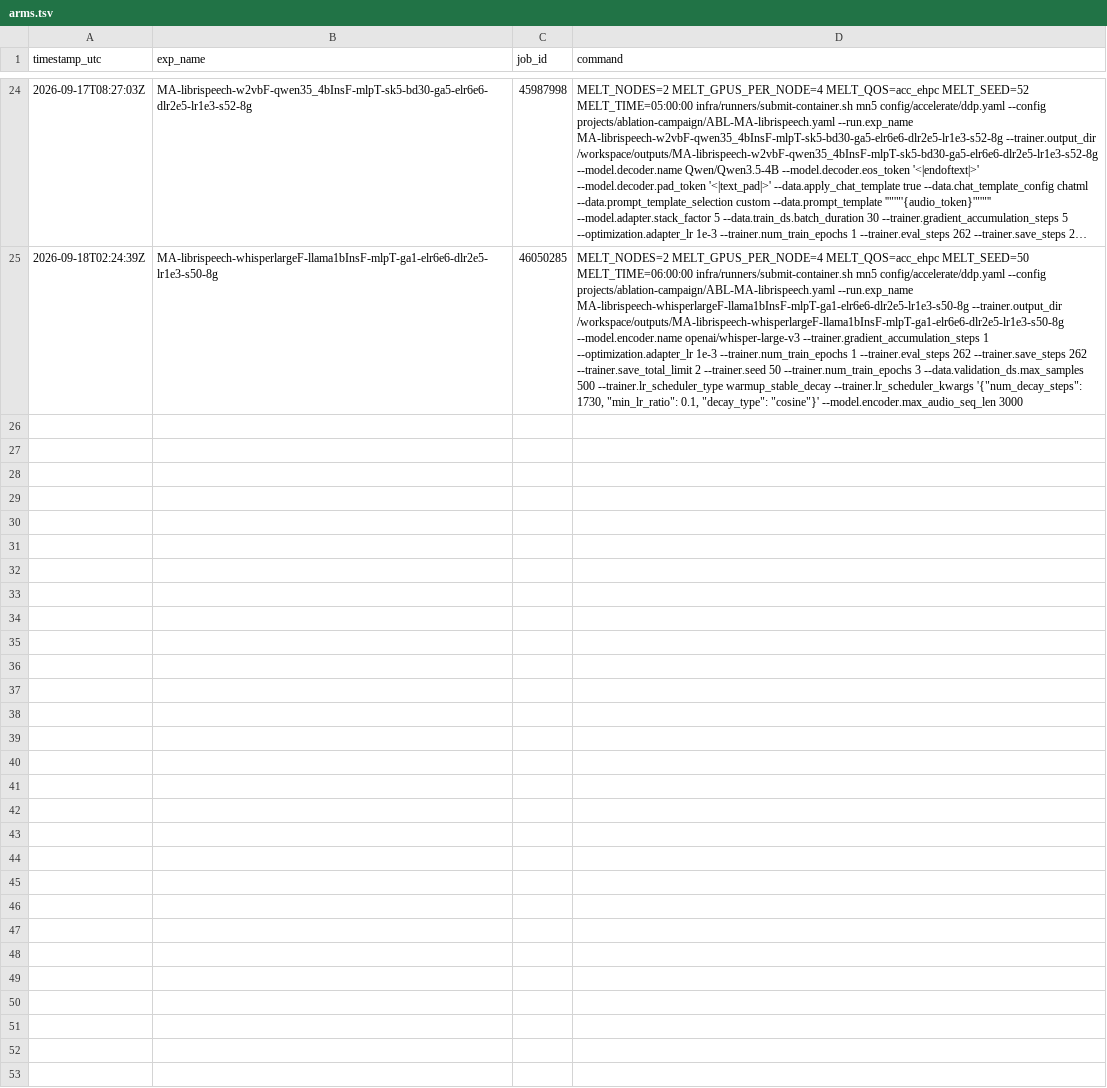
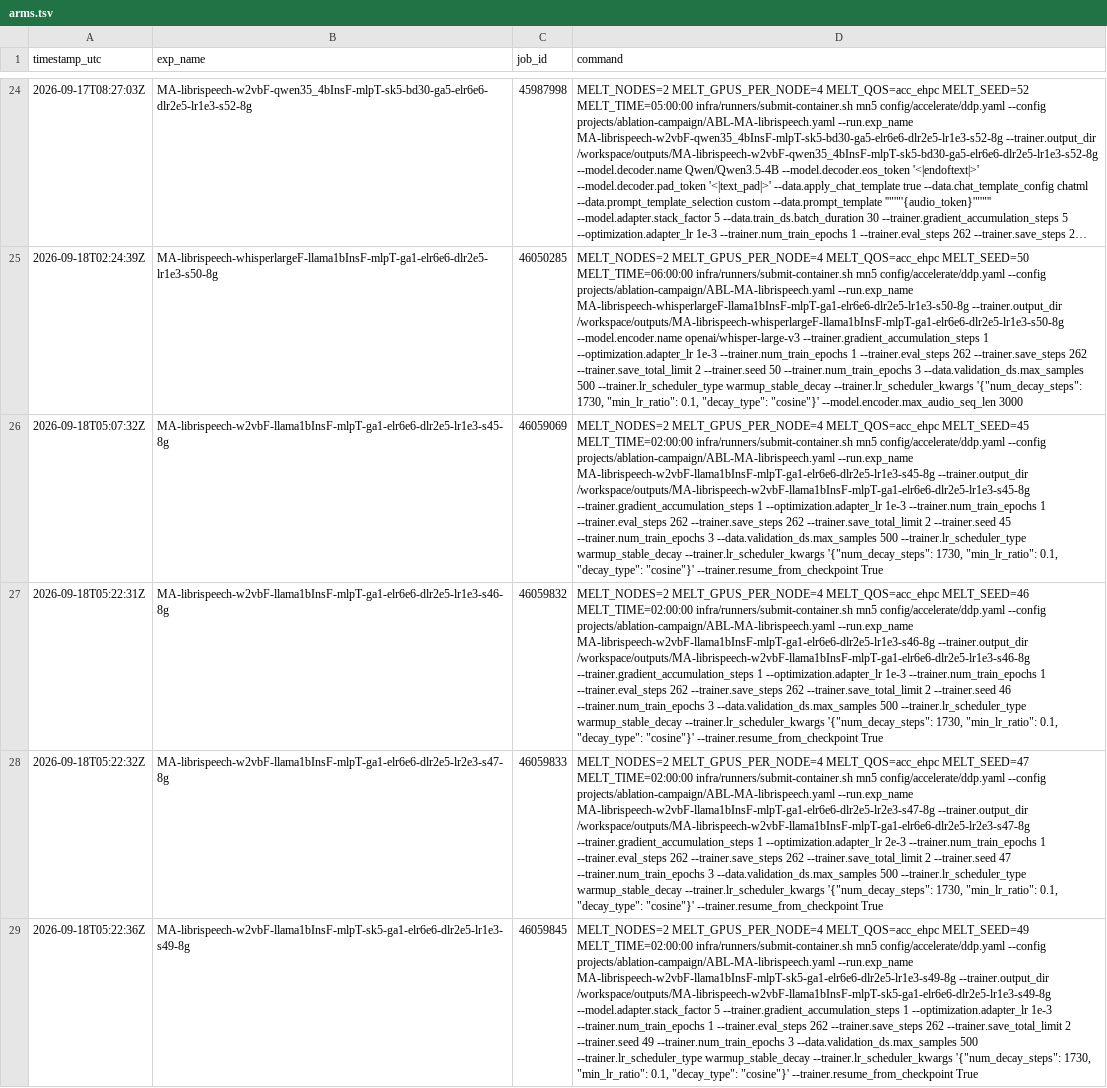
Before and after one commit to MELT-proj/training, a TSV file: projects/ablation-campaign/arms.tsv, drawn as a sheet; only a part is shown, gaps mark what is left out; long unchanged cells end in …; the diff names each change by its address in the sheet, - before the commit and + after, or states it on an @@ line.

```diff
--- a/projects/ablation-campaign/arms.tsv
+++ b/projects/ablation-campaign/arms.tsv
+row 26: 2026-09-18T05:07:32Z | MA-librispeech-w2vbF-llama1bInsF-mlpT-ga1-elr6e6-dlr2e5-lr1e3-s45-8g | 46059069 | MELT_NODES=2 MELT_GPUS_PER_NODE=4 MELT_QOS=acc_ehpc MELT_SEED=45 MELT_TIME=02:00:00 infra/runners/submit-container.sh mn5 config/accelerate/ddp.yaml --config projects/ablation-campaign/ABL-MA-librispeech.yaml --run.exp_name MA-librispeech-w2vbF-llama1bInsF-mlpT-ga1-elr6e6-dlr2e5-lr1e3-s45-8g --trainer.output_dir /workspace/outputs/MA-librispeech-w2vbF-llama1bInsF-mlpT-ga1-elr6e6-dlr2e5-lr1e3-s45-8g --trainer.gradient_accumulation_steps 1 --optimization.adapter_lr 1e-3 --trainer.num_train_epochs 1 --trainer.eval_steps 262 --trainer.save_steps 262 --trainer.save_total_limit 2 --trainer.seed 45 --trainer.num_train_epochs 3 --data.validation_ds.max_samples 500 --trainer.lr_scheduler_type warmup_stable_decay --trainer.lr_scheduler_kwargs '{"num_decay_steps": 1730, "min_lr_ratio": 0.1, "decay_type": "cosine"}' --trainer.resume_from_checkpoint True
+row 27: 2026-09-18T05:22:31Z | MA-librispeech-w2vbF-llama1bInsF-mlpT-ga1-elr6e6-dlr2e5-lr1e3-s46-8g | 46059832 | MELT_NODES=2 MELT_GPUS_PER_NODE=4 MELT_QOS=acc_ehpc MELT_SEED=46 MELT_TIME=02:00:00 infra/runners/submit-container.sh mn5 config/accelerate/ddp.yaml --config projects/ablation-campaign/ABL-MA-librispeech.yaml --run.exp_name MA-librispeech-w2vbF-llama1bInsF-mlpT-ga1-elr6e6-dlr2e5-lr1e3-s46-8g --trainer.output_dir /workspace/outputs/MA-librispeech-w2vbF-llama1bInsF-mlpT-ga1-elr6e6-dlr2e5-lr1e3-s46-8g --trainer.gradient_accumulation_steps 1 --optimization.adapter_lr 1e-3 --trainer.num_train_epochs 1 --trainer.eval_steps 262 --trainer.save_steps 262 --trainer.save_total_limit 2 --trainer.seed 46 --trainer.num_train_epochs 3 --data.validation_ds.max_samples 500 --trainer.lr_scheduler_type warmup_stable_decay --trainer.lr_scheduler_kwargs '{"num_decay_steps": 1730, "min_lr_ratio": 0.1, "decay_type": "cosine"}' --trainer.resume_from_checkpoint True
+row 28: 2026-09-18T05:22:32Z | MA-librispeech-w2vbF-llama1bInsF-mlpT-ga1-elr6e6-dlr2e5-lr2e3-s47-8g | 46059833 | MELT_NODES=2 MELT_GPUS_PER_NODE=4 MELT_QOS=acc_ehpc MELT_SEED=47 MELT_TIME=02:00:00 infra/runners/submit-container.sh mn5 config/accelerate/ddp.yaml --config projects/ablation-campaign/ABL-MA-librispeech.yaml --run.exp_name MA-librispeech-w2vbF-llama1bInsF-mlpT-ga1-elr6e6-dlr2e5-lr2e3-s47-8g --trainer.output_dir /workspace/outputs/MA-librispeech-w2vbF-llama1bInsF-mlpT-ga1-elr6e6-dlr2e5-lr2e3-s47-8g --trainer.gradient_accumulation_steps 1 --optimization.adapter_lr 2e-3 --trainer.num_train_epochs 1 --trainer.eval_steps 262 --trainer.save_steps 262 --trainer.save_total_limit 2 --trainer.seed 47 --trainer.num_train_epochs 3 --data.validation_ds.max_samples 500 --trainer.lr_scheduler_type warmup_stable_decay --trainer.lr_scheduler_kwargs '{"num_decay_steps": 1730, "min_lr_ratio": 0.1, "decay_type": "cosine"}' --trainer.resume_from_checkpoint True
+row 29: 2026-09-18T05:22:36Z | MA-librispeech-w2vbF-llama1bInsF-mlpT-sk5-ga1-elr6e6-dlr2e5-lr1e3-s49-8g | 46059845 | MELT_NODES=2 MELT_GPUS_PER_NODE=4 MELT_QOS=acc_ehpc MELT_SEED=49 MELT_TIME=02:00:00 infra/runners/submit-container.sh mn5 config/accelerate/ddp.yaml --config projects/ablation-campaign/ABL-MA-librispeech.yaml --run.exp_name MA-librispeech-w2vbF-llama1bInsF-mlpT-sk5-ga1-elr6e6-dlr2e5-lr1e3-s49-8g --trainer.output_dir /workspace/outputs/MA-librispeech-w2vbF-llama1bInsF-mlpT-sk5-ga1-elr6e6-dlr2e5-lr1e3-s49-8g --model.adapter.stack_factor 5 --trainer.gradient_accumulation_steps 1 --optimization.adapter_lr 1e-3 --trainer.num_train_epochs 1 --trainer.eval_steps 262 --trainer.save_steps 262 --trainer.save_total_limit 2 --trainer.seed 49 --trainer.num_train_epochs 3 --data.validation_ds.max_samples 500 --trainer.lr_scheduler_type warmup_stable_decay --trainer.lr_scheduler_kwargs '{"num_decay_steps": 1730, "min_lr_ratio": 0.1, "decay_type": "cosine"}' --trainer.resume_from_checkpoint True
```
